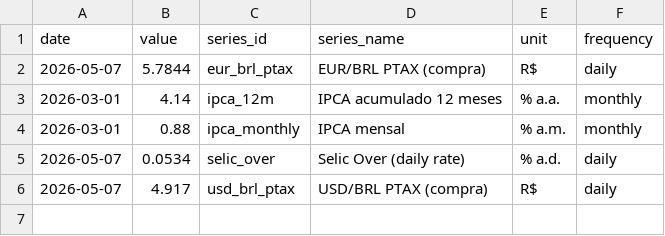
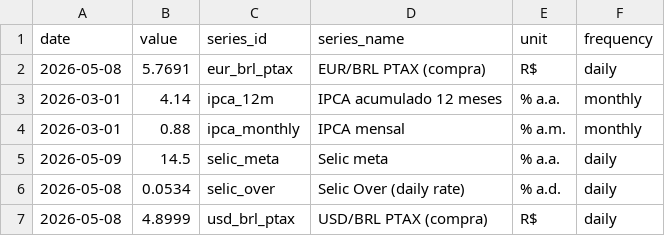
Before and after one commit to vinimabreu/bcb-data-pipeline, a CSV file: data/latest.csv, drawn as a sheet.

```diff
--- a/data/latest.csv
+++ b/data/latest.csv
@@ -1,6 +1,7 @@
 date,value,series_id,series_name,unit,frequency
-2026-05-07,5.7844,eur_brl_ptax,EUR/BRL PTAX (compra),R$,daily
+2026-05-08,5.7691,eur_brl_ptax,EUR/BRL PTAX (compra),R$,daily
 2026-03-01,4.14,ipca_12m,IPCA acumulado 12 meses,% a.a.,monthly
 2026-03-01,0.88,ipca_monthly,IPCA mensal,% a.m.,monthly
-2026-05-07,0.0534,selic_over,Selic Over (daily rate),% a.d.,daily
-2026-05-07,4.917,usd_brl_ptax,USD/BRL PTAX (compra),R$,daily
+2026-05-09,14.5,selic_meta,Selic meta,% a.a.,daily
+2026-05-08,0.0534,selic_over,Selic Over (daily rate),% a.d.,daily
+2026-05-08,4.8999,usd_brl_ptax,USD/BRL PTAX (compra),R$,daily
```
Also changed, not shown: 1 other file.
